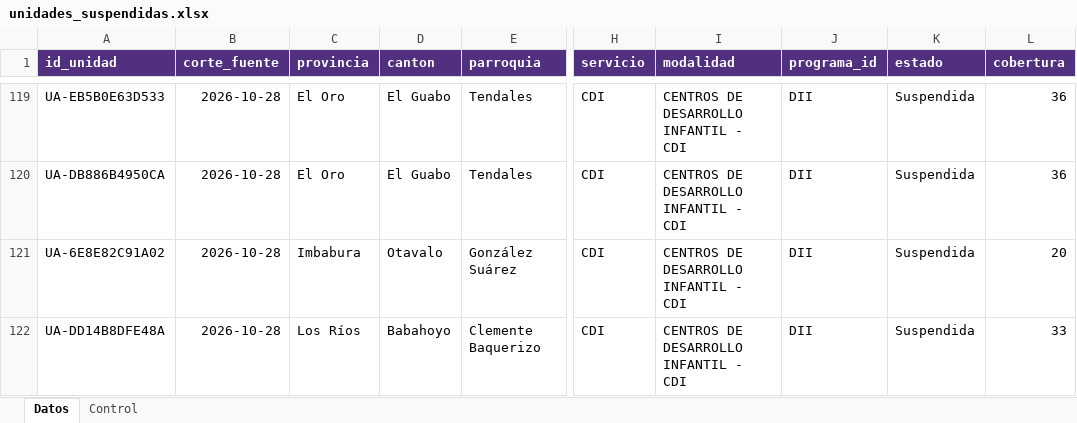
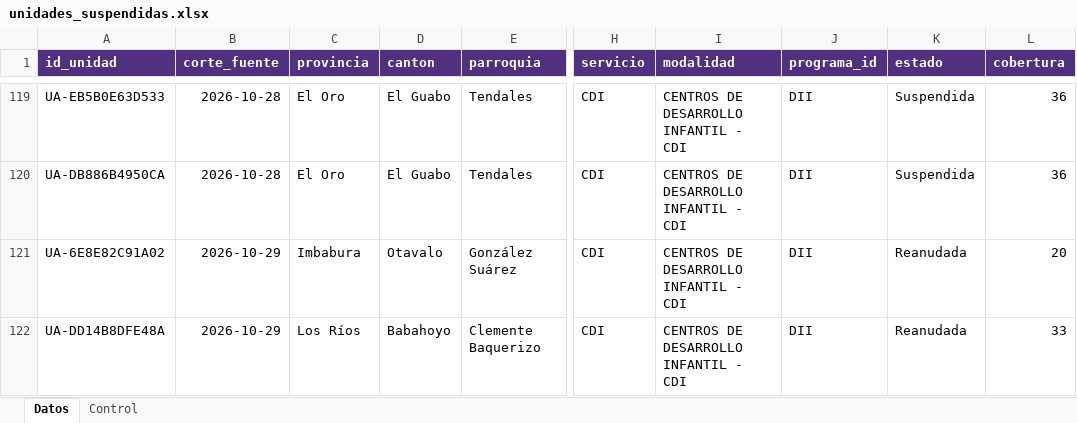
Before and after one commit to JuanAmbuludi/Sistema-Reporte-MTDH, an Excel workbook: data/enos_excel/unidades_suspendidas.xlsx, sheet Datos, drawn as a sheet; only a part is shown, gaps mark what is left out; values as stored, in another font and other column widths than the file's, no borders; table styles not drawn; the diff names each change by its address in the sheet, - before the commit and + after, or states it on an @@ line.

Commit message:
Add files via upload

```diff
--- a/data/enos_excel/unidades_suspendidas.xlsx (sheet Datos)
+++ b/data/enos_excel/unidades_suspendidas.xlsx (sheet Datos)
-B121:B122 (corte_fuente): 2026-10-28
+B121:B122 (corte_fuente): 2026-10-29
-K121:K122 (estado): Suspendida
+K121:K122 (estado): Reanudada
```
Also changed, not shown: sheet Control.
